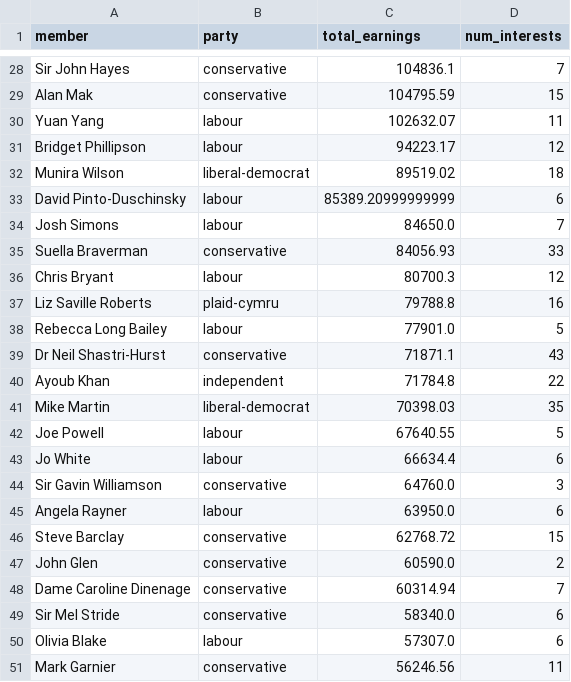
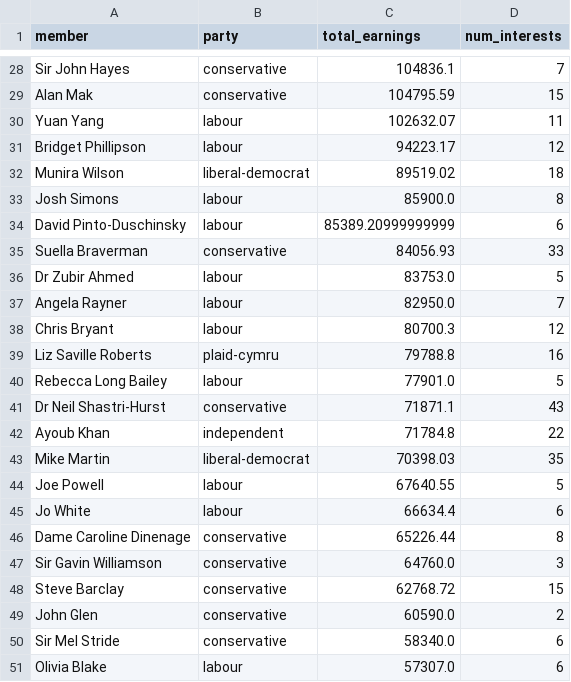
Before and after one commit to fwebb-ship-it/mp-earnings, a CSV file: outputs/top_earners.csv, drawn as a sheet; only a part is shown, gaps mark what is left out; removed rows and columns are numbered as before the commit, all else as after; the diff covers the shown part only; the diff names each change by its address in the sheet, - before the commit and + after, or states it on an @@ line.

```diff
--- a/outputs/top_earners.csv
+++ b/outputs/top_earners.csv
+row 33: Josh Simons | labour | 85900.0 | 8
-row 34: Josh Simons | labour | 84650.0 | 7
+row 36: Dr Zubir Ahmed | labour | 83753.0 | 5
+row 37: Angela Rayner | labour | 82950.0 | 7
+row 46: Dame Caroline Dinenage | conservative | 65226.44 | 8
-row 45: Angela Rayner | labour | 63950.0 | 6
-row 48: Dame Caroline Dinenage | conservative | 60314.94 | 7
-row 51: Mark Garnier | conservative | 56246.56 | 11
```
Also changed, not shown: 2 added rows, 2 removed rows and 14 edited cells elsewhere in this file, outputs/ongoing_employment_full.csv, outputs/recent_changes.csv, 4 other files.
